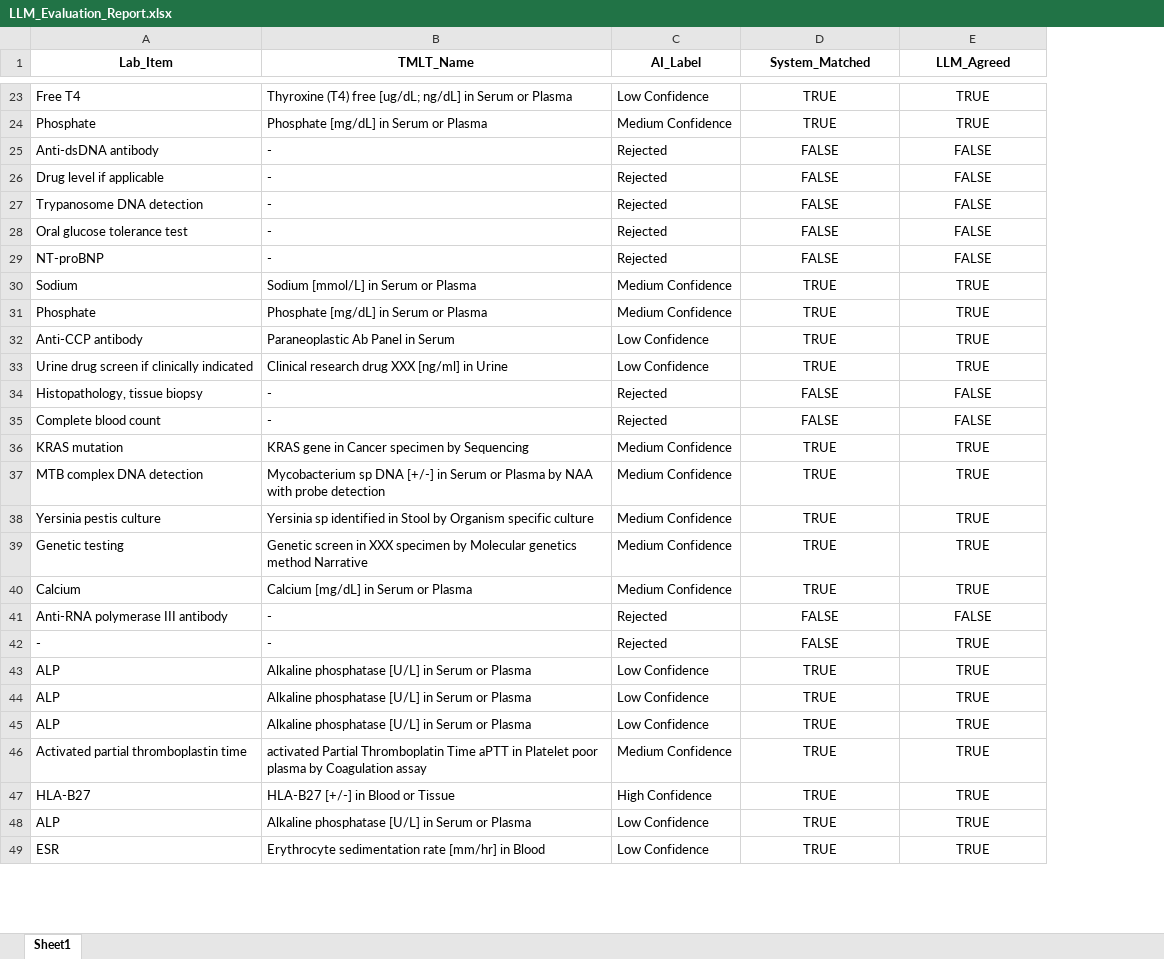
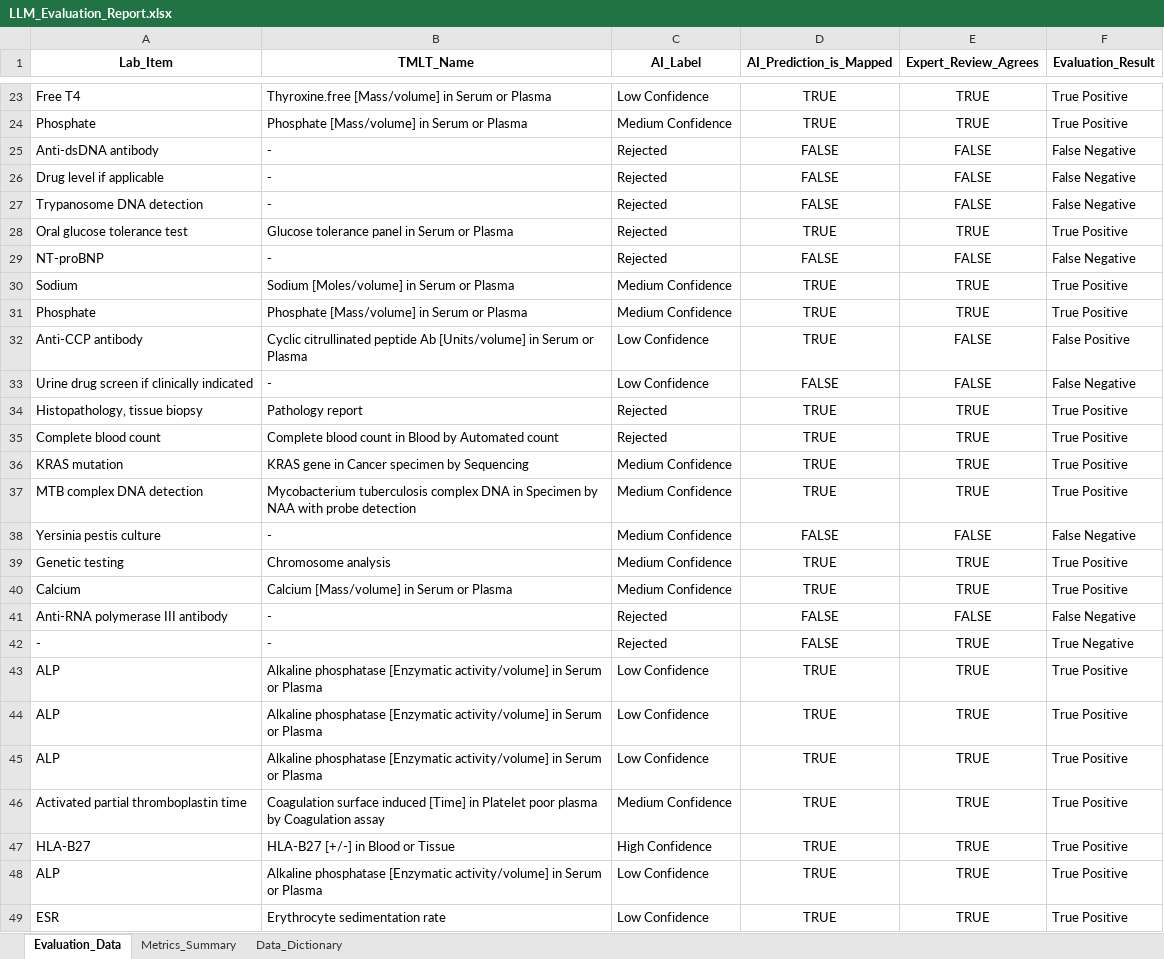
Before and after one commit to chanidapa14092547/AI-Driven-Clinical-Lab-Semantic-Mapping, an Excel workbook: output/TMLT/LLM_Evaluation_Report.xlsx, sheet Evaluation_Data, drawn as a sheet; only a part is shown, gaps mark what is left out; values as stored, in another font and other column widths than the file's, no borders; the diff covers the shown part only; the diff names each change by its address in the sheet, - before the commit and + after, or states it on an @@ line.

Commit message:
docs: implement senior feedback on F1 reports and README

```diff
--- a/output/TMLT/LLM_Evaluation_Report.xlsx (sheet Evaluation_Data)
+++ b/output/TMLT/LLM_Evaluation_Report.xlsx (sheet Evaluation_Data)
-sheet tab: Sheet1
+sheet tab: Evaluation_Data
+sheet tab: Metrics_Summary
+sheet tab: Data_Dictionary
+column F (Evaluation_Result), rows 23-49: True Positive | True Positive | False Negative | False Negative | False Negative | True Positive | False Negative | True Positive | True Positive | False Positive | False Negative | True Positive | True Positive | True Positive | True Positive | False Negative | True Positive | True Positive | False Negative | True Negative | True Positive | True Positive | True Positive | True Positive | True Positive | True Positive | True Positive
-D1: System_Matched
+D1: AI_Prediction_is_Mapped
-E1: LLM_Agreed
+E1: Expert_Review_Agrees
-B23 (TMLT_Name): Thyroxine (T4) free [ug/dL; ng/dL] in Serum…
+B23 (TMLT_Name): Thyroxine.free [Mass/volume] in Serum…
-B24 (TMLT_Name): Phosphate [mg/dL] in Serum or Plasma
+B24 (TMLT_Name): Phosphate [Mass/volume] in Serum or Plasma
-B28 (TMLT_Name): -
+B28 (TMLT_Name): Glucose tolerance panel in Serum or Plasma
-D28 (AI_Prediction_is_Mapped): FALSE
+D28 (AI_Prediction_is_Mapped): TRUE
-E28 (Expert_Review_Agrees): FALSE
+E28 (Expert_Review_Agrees): TRUE
-B30 (TMLT_Name): Sodium [mmol/L] in Serum or Plasma
+B30 (TMLT_Name): Sodium [Moles/volume] in Serum or Plasma
-B31 (TMLT_Name): Phosphate [mg/dL] in Serum or Plasma
+B31 (TMLT_Name): Phosphate [Mass/volume] in Serum or Plasma
-B32 (TMLT_Name): Paraneoplastic Ab Panel in Serum
+B32 (TMLT_Name): Cyclic citrullinated peptide Ab [Units/volume] in Serum or Plasma
-E32:E33 (Expert_Review_Agrees): TRUE
+E32:E33 (Expert_Review_Agrees): FALSE
-B33 (TMLT_Name): Clinical research drug XXX [ng/ml] in Urine
+B33 (TMLT_Name): -
-D33 (AI_Prediction_is_Mapped): TRUE
+D33 (AI_Prediction_is_Mapped): FALSE
-B34 (TMLT_Name): -
+B34 (TMLT_Name): Pathology report
-D34:D35 (AI_Prediction_is_Mapped): FALSE
+D34:D35 (AI_Prediction_is_Mapped): TRUE
-E34:E35 (Expert_Review_Agrees): FALSE
+E34:E35 (Expert_Review_Agrees): TRUE
-B35 (TMLT_Name): -
+B35 (TMLT_Name): Complete blood count in Blood by Automated count
-B37 (TMLT_Name): Mycobacterium sp DNA [+/-] in Serum or Plasma by NAA…
+B37 (TMLT_Name): Mycobacterium tuberculosis complex DNA in Specimen by NAA…
-B38 (TMLT_Name): Yersinia sp identified in Stool by Organism specific culture
+B38 (TMLT_Name): -
-D38 (AI_Prediction_is_Mapped): TRUE
+D38 (AI_Prediction_is_Mapped): FALSE
-E38 (Expert_Review_Agrees): TRUE
+E38 (Expert_Review_Agrees): FALSE
-B39 (TMLT_Name): Genetic screen in XXX specimen by Molecular genetics method Narrative
+B39 (TMLT_Name): Chromosome analysis
-B40 (TMLT_Name): Calcium [mg/dL] in Serum or Plasma
+B40 (TMLT_Name): Calcium [Mass/volume] in Serum or Plasma
-B43:B45 (TMLT_Name): Alkaline phosphatase [U/L] in Serum…
+B43:B45 (TMLT_Name): Alkaline phosphatase [Enzymatic activity/volume] in Serum…
-B46 (TMLT_Name): activated Partial Thromboplatin Time aPTT in Platelet…
+B46 (TMLT_Name): Coagulation surface induced [Time] in Platelet…
-B48 (TMLT_Name): Alkaline phosphatase [U/L] in Serum…
+B48 (TMLT_Name): Alkaline phosphatase [Enzymatic activity/volume] in Serum…
-B49 (TMLT_Name): Erythrocyte sedimentation rate [mm/hr] in Blood
+B49 (TMLT_Name): Erythrocyte sedimentation rate
```
Also changed, not shown: 241 edited cells elsewhere in this sheet, 4 other files.
